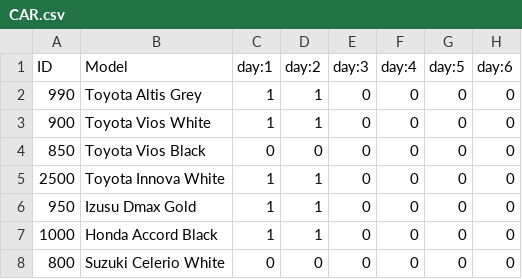
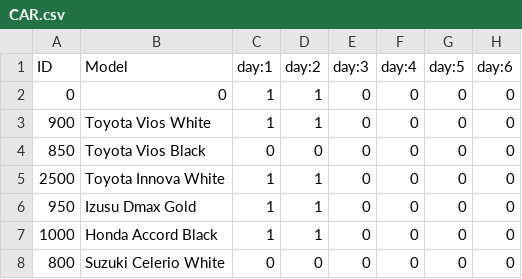
Before and after one commit to Txpxt-xuto/Kaleeyounai, a CSV file: CAR.csv, drawn as a sheet; only a part is shown; the diff names each change by its address in the sheet, - before the commit and + after, or states it on an @@ line.

Commit message:
Update CAR.csv

```diff
--- a/CAR.csv
+++ b/CAR.csv
-A2 (ID): 990
+A2 (ID): 0
-B2 (Model): Toyota Altis Grey
+B2 (Model): 0
```
